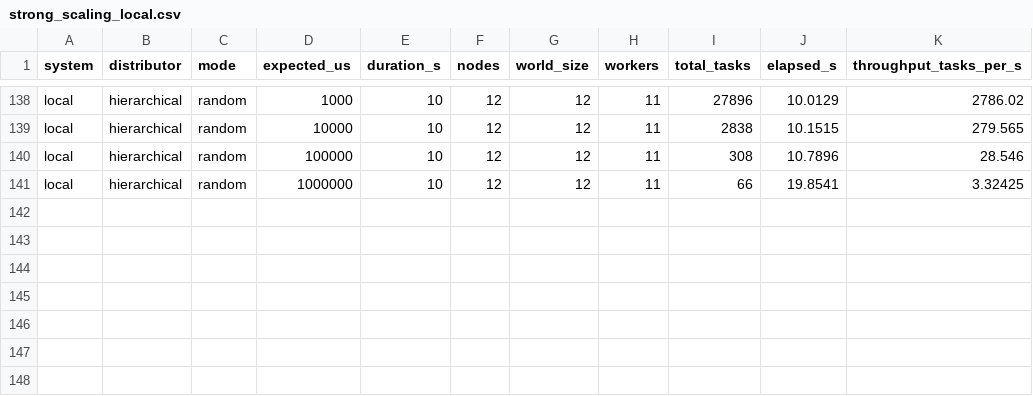
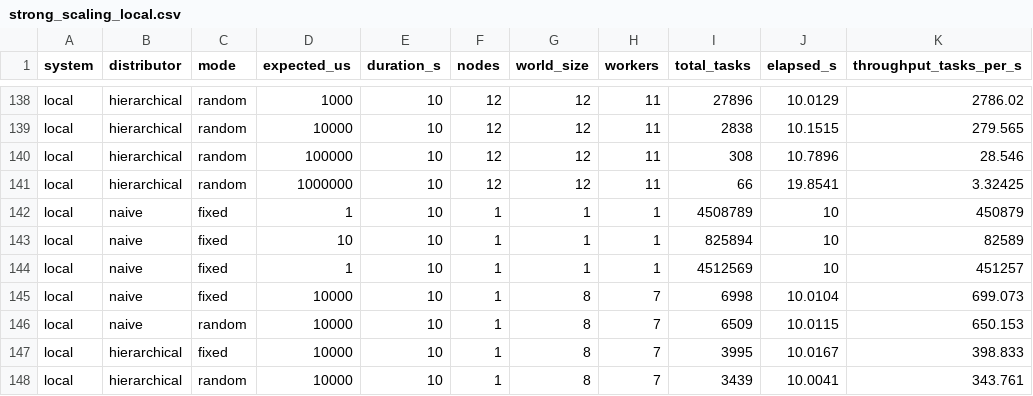
Before and after one commit to ryanstocks00/DynaMPI, a CSV file: benchmark/results/strong_scaling_local.csv, drawn as a sheet; only a part is shown, gaps mark what is left out.

Commit message:
Stop distributing benchmark

```diff
--- a/benchmark/results/strong_scaling_local.csv
+++ b/benchmark/results/strong_scaling_local.csv
@@ -141 +141,8 @@ local,hierarchical,random,100000,10,12,12,11,308,10.7896,28.546
 local,hierarchical,random,1000000,10,12,12,11,66,19.8541,3.32425
+local,naive,fixed,1,10,1,1,1,4508789,10,450879
+local,naive,fixed,10,10,1,1,1,825894,10,82589
+local,naive,fixed,1,10,1,1,1,4512569,10,451257
+local,naive,fixed,10000,10,1,8,7,6998,10.0104,699.073
+local,naive,random,10000,10,1,8,7,6509,10.0115,650.153
+local,hierarchical,fixed,10000,10,1,8,7,3995,10.0167,398.833
+local,hierarchical,random,10000,10,1,8,7,3439,10.0041,343.761
```
Also changed, not shown: 9 other files.
